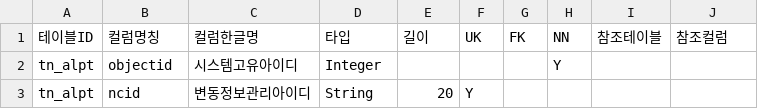
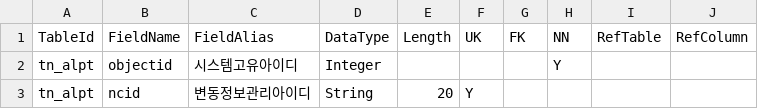
Before and after one commit to wgsystem-1/SpatialCheckPro, a CSV file: SpatialCheckPro.GUI/bin/Release/net8.0-windows/Config/2_schema_check.csv, drawn as a sheet; only a part is shown; removed rows and columns are numbered as before the commit, all else as after; the diff names each change by its address in the sheet, - before the commit and + after, or states it on an @@ line.

```diff
--- a/SpatialCheckPro.GUI/bin/Release/net8.0-windows/Config/2_schema_check.csv
+++ b/SpatialCheckPro.GUI/bin/Release/net8.0-windows/Config/2_schema_check.csv
-row 1: 테이블ID | 컬럼명칭 | 컬럼한글명 | 타입 | 길이 | UK | FK | NN | 참조테이블 | 참조컬럼
+row 1: TableId | FieldName | FieldAlias | DataType | Length | UK | FK | NN | RefTable | RefColumn
```
Also changed, not shown: SpatialCheckPro.GUI/bin/Release/net8.0-windows/Config/1_table_check.csv, SpatialCheckPro.GUI/bin/Release/net8.0-windows/Config/3_geometry_check.csv, 28 other files.
